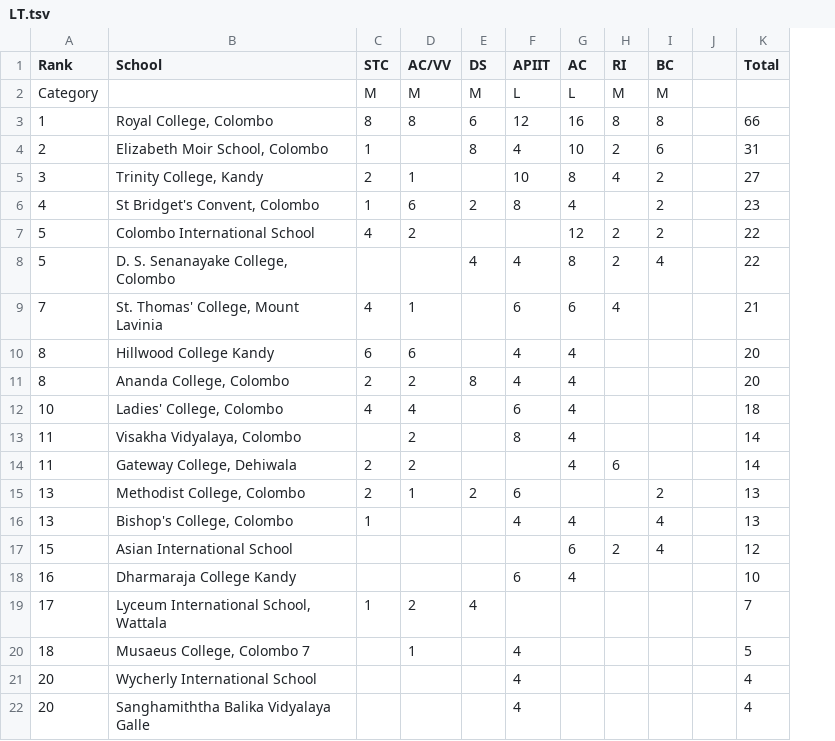
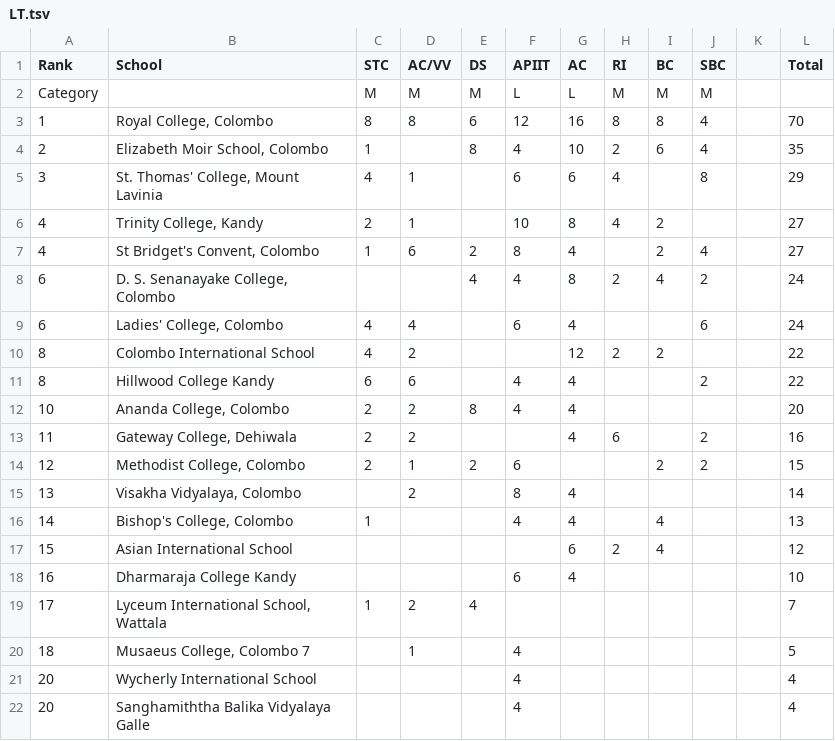
Before and after one commit to DDH13/debaterscouncil, a TSV file: assets/files/LT.tsv, drawn as a sheet; only a part is shown; removed rows and columns are numbered as before the commit, all else as after; the diff names each change by its address in the sheet, - before the commit and + after, or states it on an @@ line.

Commit message:
Update League Table SBC

```diff
--- a/assets/files/LT.tsv
+++ b/assets/files/LT.tsv
+column J (SBC), rows 2-4: M | 4 | 4; row 7: 4; rows 11-14: 2 |  | 2 | 2
-L3 (Total): 66
+L3 (Total): 70
-L4 (Total): 31
+L4 (Total): 35
+row 5: 3 | St. Thomas' College, Mount Lavinia | 4 | 1 |  | 6 | 6 | 4 |  | 8 |  | 29
-A6 (Rank): 3
+A6 (Rank): 4
-L7 (Total): 23
+L7 (Total): 27
+row 8: 6 | D. S. Senanayake College, Colombo |  |  | 4 | 4 | 8 | 2 | 4 | 2 |  | 24
+row 9: 6 | Ladies' College, Colombo | 4 | 4 |  | 6 | 4 |  |  | 6 |  | 24
-A10 (Rank): 5
+A10 (Rank): 8
-row 8: 5 | D. S. Senanayake College, Colombo |  |  | 4 | 4 | 8 | 2 | 4 |  | 22
-row 9: 7 | St. Thomas' College, Mount Lavinia | 4 | 1 |  | 6 | 6 | 4 |  |  | 21
-L11 (Total): 20
+L11 (Total): 22
-A12 (Rank): 8
+A12 (Rank): 10
-row 12: 10 | Ladies' College, Colombo | 4 | 4 |  | 6 | 4 |  |  |  | 18
-row 13: 11 | Visakha Vidyalaya, Colombo |  | 2 |  | 8 | 4 |  |  |  | 14
-L13 (Total): 14
+L13 (Total): 16
-A14 (Rank): 13
+A14 (Rank): 12
-L14 (Total): 13
+L14 (Total): 15
+row 15: 13 | Visakha Vidyalaya, Colombo |  | 2 |  | 8 | 4 |  |  |  |  | 14
-A16 (Rank): 13
+A16 (Rank): 14
```
